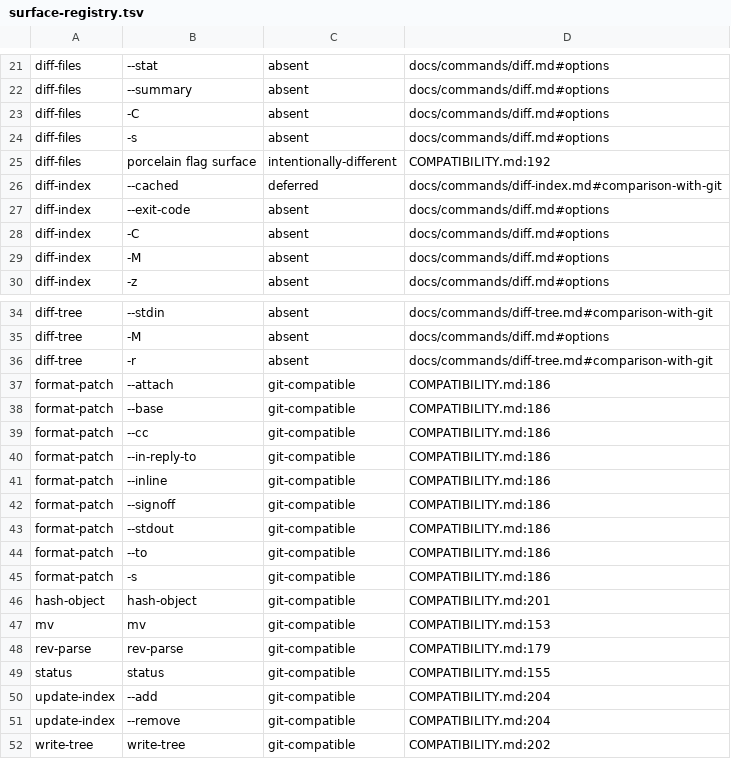
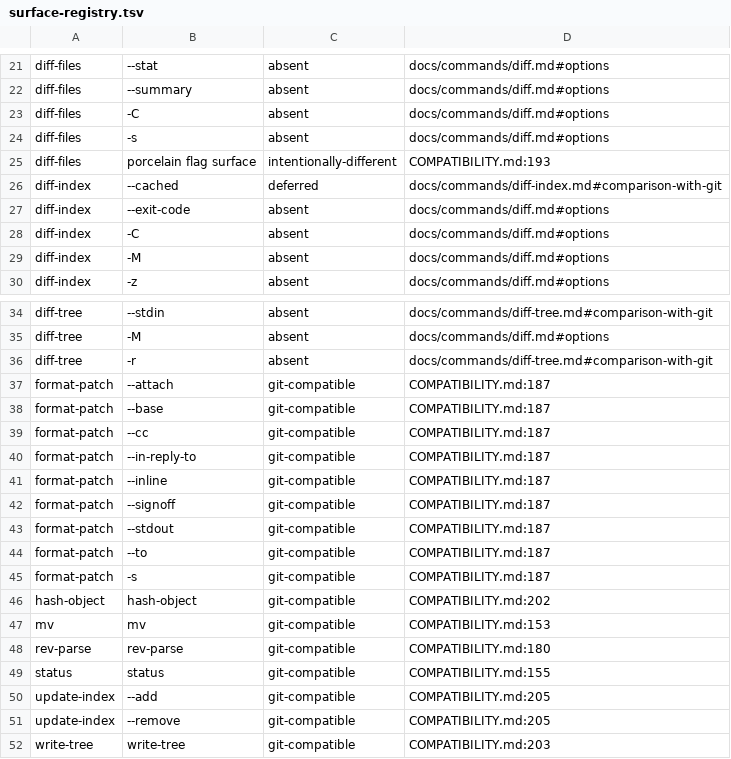
Before and after one commit to libra-tools/libra, a TSV file: docs/development/gap/surface-registry.tsv, drawn as a sheet; only a part is shown, gaps mark what is left out.

```diff
--- a/docs/development/gap/surface-registry.tsv
+++ b/docs/development/gap/surface-registry.tsv
@@ -24,3 +24,3 @@ diff-files	-C	absent	docs/commands/diff.md#options
 diff-files	-s	absent	docs/commands/diff.md#options
-diff-files	porcelain flag surface	intentionally-different	COMPATIBILITY.md:192
+diff-files	porcelain flag surface	intentionally-different	COMPATIBILITY.md:193
 diff-index	--cached	deferred	docs/commands/diff-index.md#comparison-with-git
@@ -36,17 +36,17 @@ diff-tree	-M	absent	docs/commands/diff.md#options
 diff-tree	-r	absent	docs/commands/diff-tree.md#comparison-with-git
-format-patch	--attach	git-compatible	COMPATIBILITY.md:186
-format-patch	--base	git-compatible	COMPATIBILITY.md:186
-format-patch	--cc	git-compatible	COMPATIBILITY.md:186
-format-patch	--in-reply-to	git-compatible	COMPATIBILITY.md:186
-format-patch	--inline	git-compatible	COMPATIBILITY.md:186
-format-patch	--signoff	git-compatible	COMPATIBILITY.md:186
-format-patch	--stdout	git-compatible	COMPATIBILITY.md:186
-format-patch	--to	git-compatible	COMPATIBILITY.md:186
-format-patch	-s	git-compatible	COMPATIBILITY.md:186
-hash-object	hash-object	git-compatible	COMPATIBILITY.md:201
+format-patch	--attach	git-compatible	COMPATIBILITY.md:187
+format-patch	--base	git-compatible	COMPATIBILITY.md:187
+format-patch	--cc	git-compatible	COMPATIBILITY.md:187
+format-patch	--in-reply-to	git-compatible	COMPATIBILITY.md:187
+format-patch	--inline	git-compatible	COMPATIBILITY.md:187
+format-patch	--signoff	git-compatible	COMPATIBILITY.md:187
+format-patch	--stdout	git-compatible	COMPATIBILITY.md:187
+format-patch	--to	git-compatible	COMPATIBILITY.md:187
+format-patch	-s	git-compatible	COMPATIBILITY.md:187
+hash-object	hash-object	git-compatible	COMPATIBILITY.md:202
 mv	mv	git-compatible	COMPATIBILITY.md:153
-rev-parse	rev-parse	git-compatible	COMPATIBILITY.md:179
+rev-parse	rev-parse	git-compatible	COMPATIBILITY.md:180
 status	status	git-compatible	COMPATIBILITY.md:155
-update-index	--add	git-compatible	COMPATIBILITY.md:204
-update-index	--remove	git-compatible	COMPATIBILITY.md:204
-write-tree	write-tree	git-compatible	COMPATIBILITY.md:202
+update-index	--add	git-compatible	COMPATIBILITY.md:205
+update-index	--remove	git-compatible	COMPATIBILITY.md:205
+write-tree	write-tree	git-compatible	COMPATIBILITY.md:203
```
Also changed, not shown: 30 other files.
